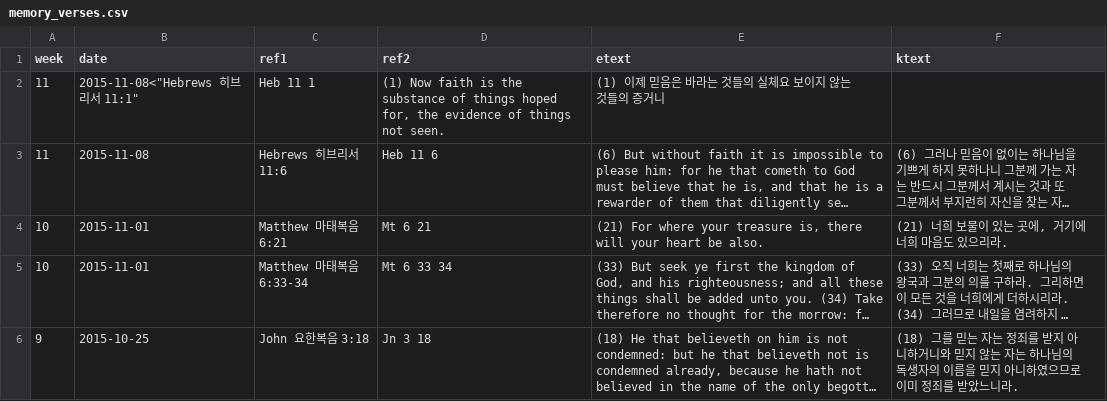
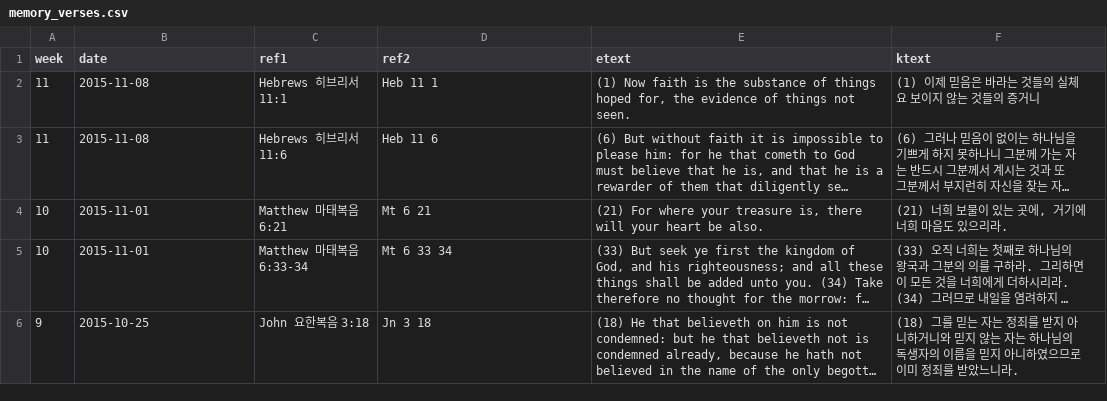
Before and after one commit to Hohyun/IIBC_Weekly_Verses, a CSV file: memory_verses.csv, drawn as a sheet; only a part is shown; long unchanged cells end in …; removed rows and columns are numbered as before the commit, all else as after; the diff names each change by its address in the sheet, - before the commit and + after, or states it on an @@ line.

Commit message:
memory verses update

```diff
--- a/memory_verses.csv
+++ b/memory_verses.csv
-row 2: 11 | 2015-11-08<"Hebrews 히브리서 11:1" | Heb 11 1 | (1) Now faith is the substance of things hoped for, the evidence of things not seen. | (1) 이제 믿음은 바라는 것들의 실체요 보이지 않는 것들의 증거니
+row 2: 11 | 2015-11-08 | Hebrews 히브리서 11:1 | Heb 11 1 | (1) Now faith is the substance of things hoped for, the evidence of things not seen. | (1) 이제 믿음은 바라는 것들의 실체요 보이지 않는 것들의 증거니
```
